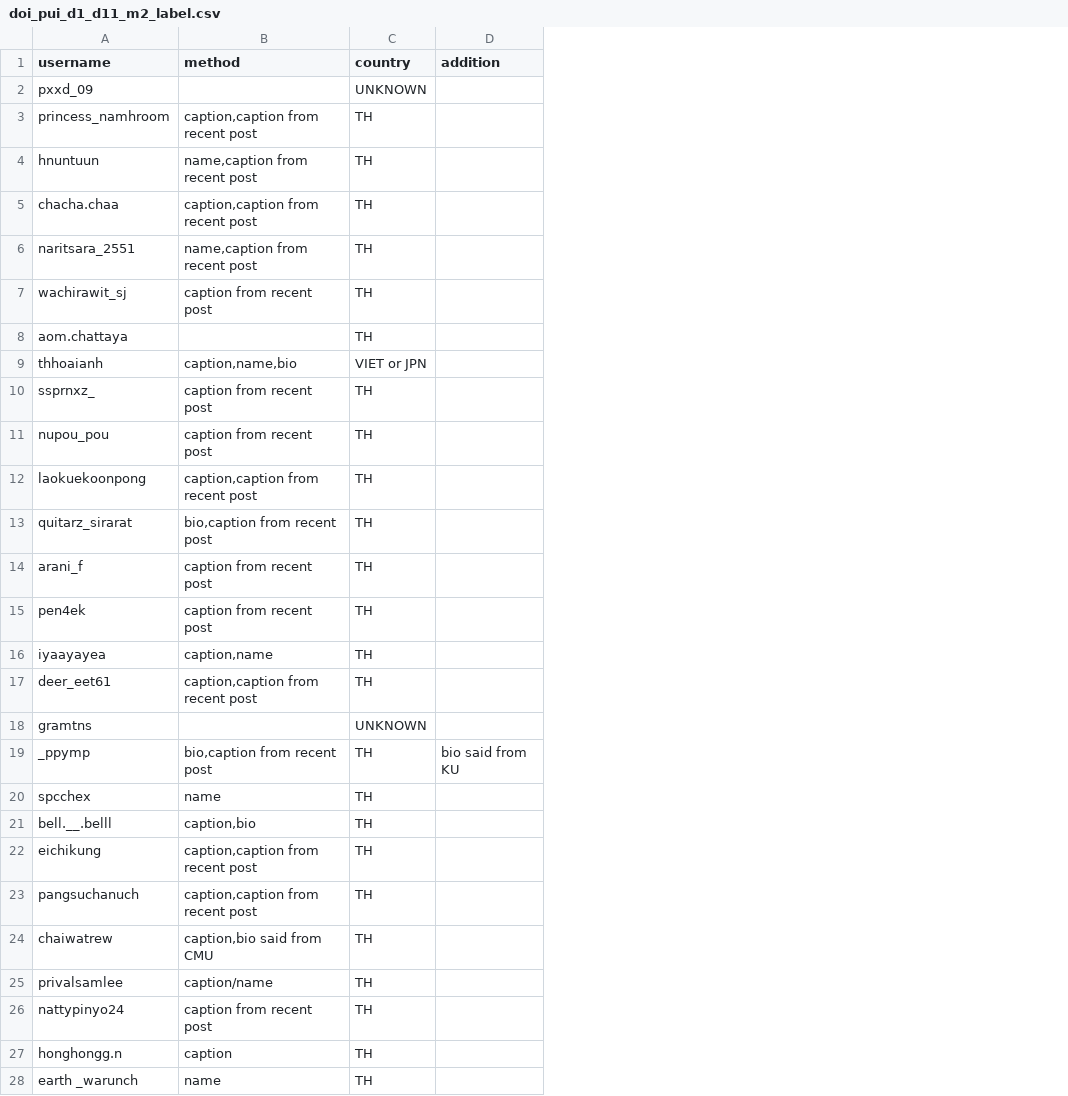
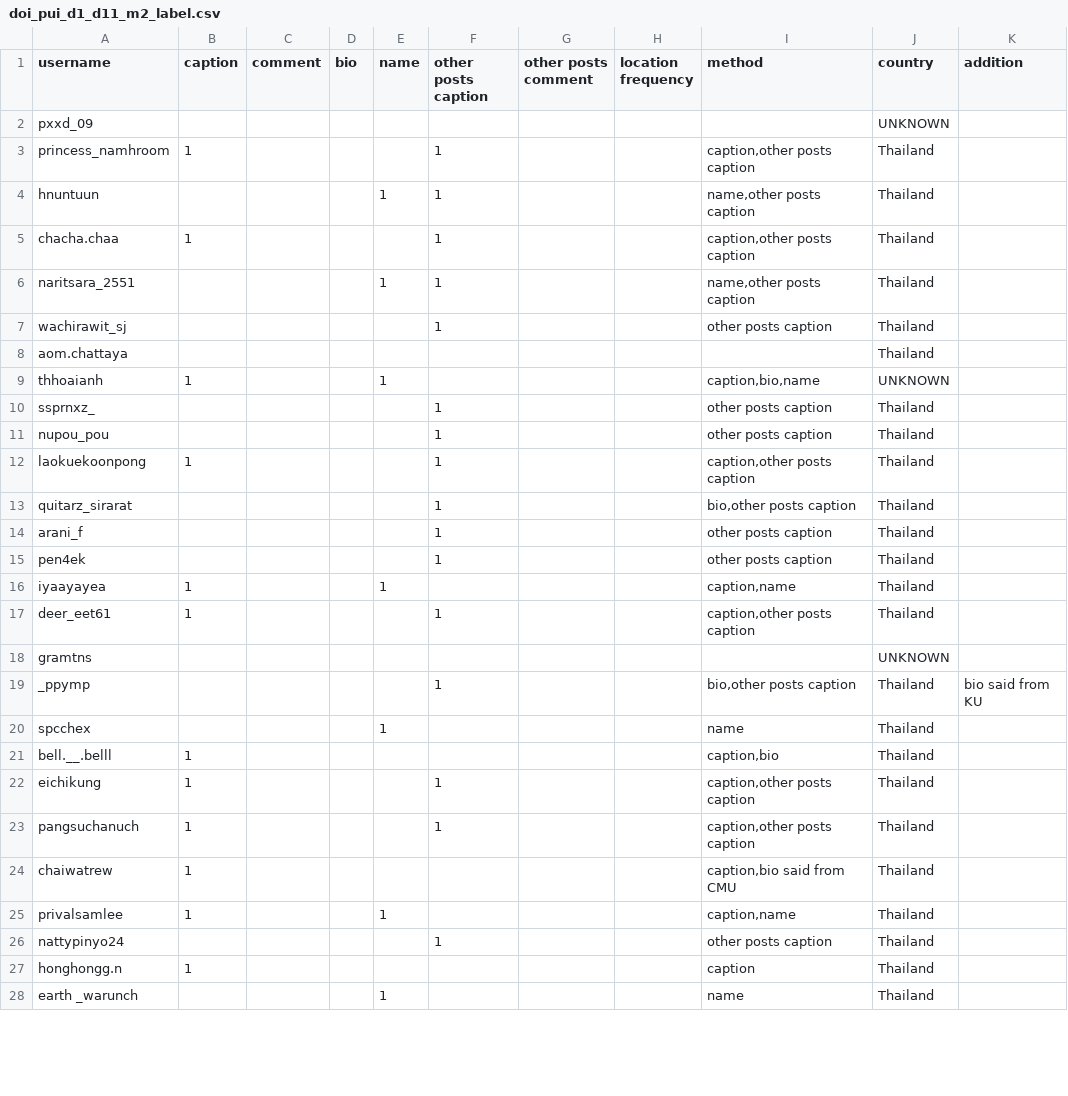
Before and after one commit to minmeeen/Instourist, a CSV file: dataset/labeled/doi pui/doi_pui_d1_d11_m2_label.csv, drawn as a sheet; only a part is shown; addresses are those after the commit; the diff covers the shown part only; the diff names each change by its address in the sheet, - before the commit and + after, or states it on an @@ line.

Commit message:
edit file attr

```diff
--- a/dataset/labeled/doi pui/doi_pui_d1_d11_m2_label.csv
+++ b/dataset/labeled/doi pui/doi_pui_d1_d11_m2_label.csv
+column B (caption), rows 3-27: 1 |  | 1 |  |  |  | 1 |  |  | 1 |  |  |  | 1 | 1 |  |  |  | 1 | 1 | 1 | 1 | 1 |  | 1
+column C (comment), empty
+column D (bio), empty
+column E (name), rows 4-28: 1 |  | 1 |  |  | 1 |  |  |  |  |  |  | 1 |  |  |  | 1 |  |  |  |  | 1 |  |  | 1
+column F (other posts caption), rows 3-26: 1 | 1 | 1 | 1 | 1 |  |  | 1 | 1 | 1 | 1 | 1 | 1 |  | 1 |  | 1 |  |  | 1 | 1 |  |  | 1
+column G (other posts comment), empty
+column H (location frequency), empty
-I3 (method): caption,caption from recent post
+I3 (method): caption,other posts caption
-J3:J8 (country): TH
+J3:J8 (country): Thailand
-I4 (method): name,caption from recent post
+I4 (method): name,other posts caption
-I5 (method): caption,caption from recent post
+I5 (method): caption,other posts caption
-I6 (method): name,caption from recent post
+I6 (method): name,other posts caption
-I7 (method): caption from recent post
+I7 (method): other posts caption
-I9 (method): caption,name,bio
+I9 (method): caption,bio,name
-J9 (country): VIET or JPN
+J9 (country): UNKNOWN
-I10:I11 (method): caption from recent post
+I10:I11 (method): other posts caption
-J10:J17 (country): TH
+J10:J17 (country): Thailand
-I12 (method): caption,caption from recent post
+I12 (method): caption,other posts caption
-I13 (method): bio,caption from recent post
+I13 (method): bio,other posts caption
-I14:I15 (method): caption from recent post
+I14:I15 (method): other posts caption
-I17 (method): caption,caption from recent post
+I17 (method): caption,other posts caption
-I19 (method): bio,caption from recent post
+I19 (method): bio,other posts caption
-J19:J28 (country): TH
+J19:J28 (country): Thailand
-I22:I23 (method): caption,caption from recent post
+I22:I23 (method): caption,other posts caption
-I25 (method): caption/name
+I25 (method): caption,name
-I26 (method): caption from recent post
+I26 (method): other posts caption
```
Also changed, not shown: 54 edited cells elsewhere in this file.
